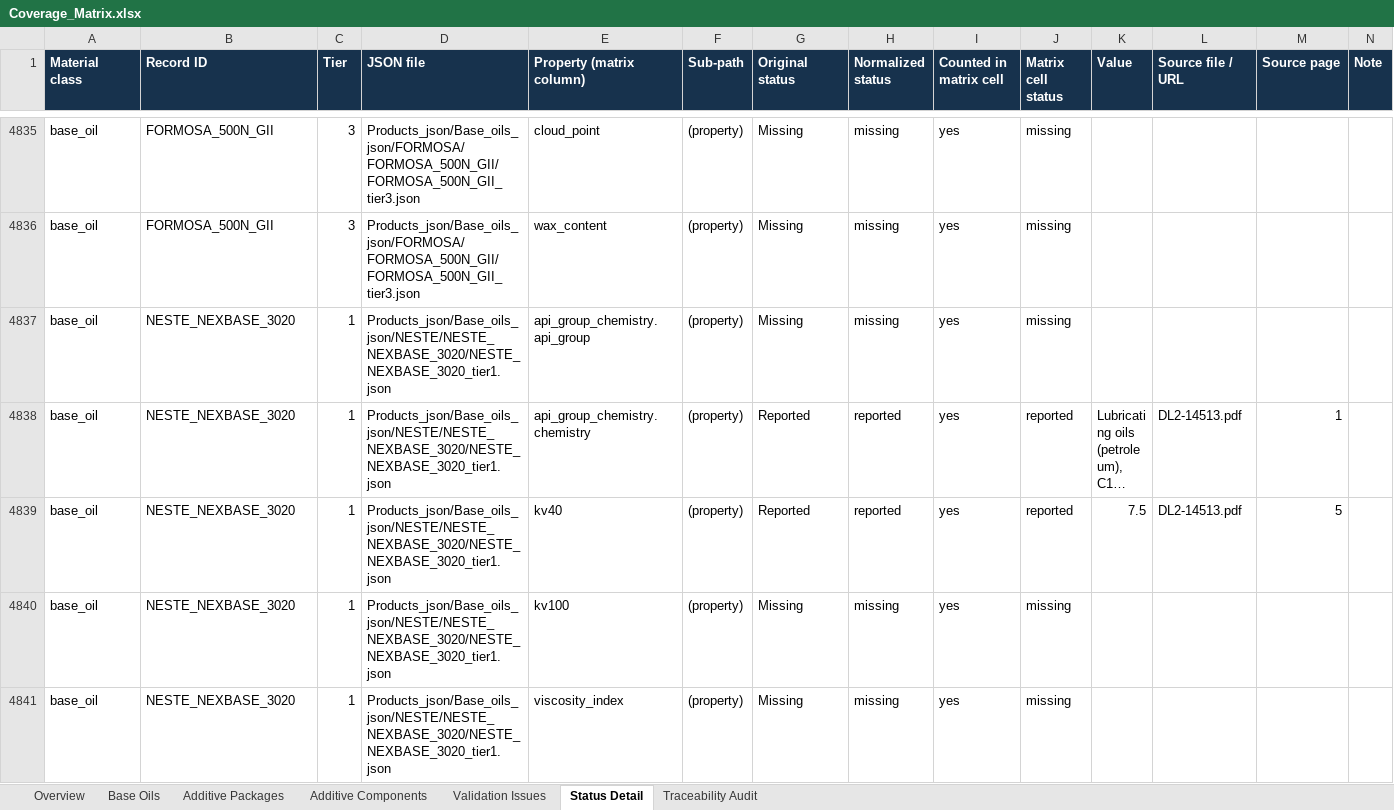
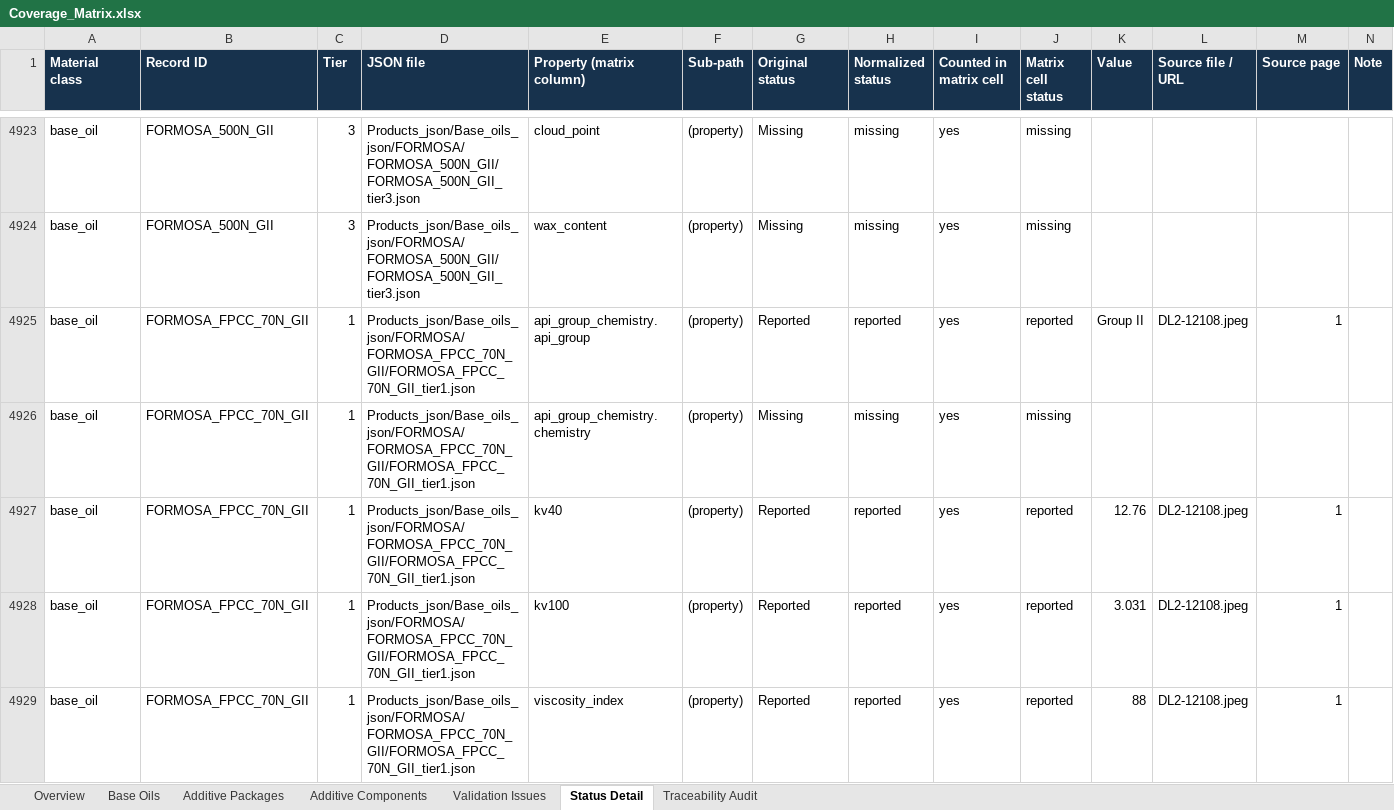
Before and after one commit to alaaahmadd182-lab/Smart-formulator-project, an Excel workbook: Coverage_Matrix.xlsx, sheet Status Detail, drawn as a sheet; only a part is shown, gaps mark what is left out; the shorter side is filled out with more unchanged rows; long unchanged cells end in …; values as stored, in another font and other column widths than the file's, no borders; the diff covers the shown part only; the diff names each change by its address in the sheet, - before the commit and + after, or states it on an @@ line.

```diff
--- a/Coverage_Matrix.xlsx (sheet Status Detail)
+++ b/Coverage_Matrix.xlsx (sheet Status Detail)
+row 4925: base_oil | FORMOSA_FPCC_70N_GII | 1 | Products_json/Base_oils_json/FORMOSA/FORMOSA_FPCC_70N_GII/FORMOSA_FPCC_70N_GII_tier1.json | api_group_chemistry.api_group | (property) | Reported | reported | yes | reported | Group II | DL2-12108.jpeg | 1
+row 4926: base_oil | FORMOSA_FPCC_70N_GII | 1 | Products_json/Base_oils_json/FORMOSA/FORMOSA_FPCC_70N_GII/FORMOSA_FPCC_70N_GII_tier1.json | api_group_chemistry.chemistry | (property) | Missing | missing | yes | missing
+row 4927: base_oil | FORMOSA_FPCC_70N_GII | 1 | Products_json/Base_oils_json/FORMOSA/FORMOSA_FPCC_70N_GII/FORMOSA_FPCC_70N_GII_tier1.json | kv40 | (property) | Reported | reported | yes | reported | 12.76 | DL2-12108.jpeg | 1
+row 4928: base_oil | FORMOSA_FPCC_70N_GII | 1 | Products_json/Base_oils_json/FORMOSA/FORMOSA_FPCC_70N_GII/FORMOSA_FPCC_70N_GII_tier1.json | kv100 | (property) | Reported | reported | yes | reported | 3.031 | DL2-12108.jpeg | 1
+row 4929: base_oil | FORMOSA_FPCC_70N_GII | 1 | Products_json/Base_oils_json/FORMOSA/FORMOSA_FPCC_70N_GII/FORMOSA_FPCC_70N_GII_tier1.json | viscosity_index | (property) | Reported | reported | yes | reported | 88 | DL2-12108.jpeg | 1
```
Also changed, not shown: 151 added rows elsewhere in this sheet, sheet Base Oils, sheet Overview, 1 other file.
